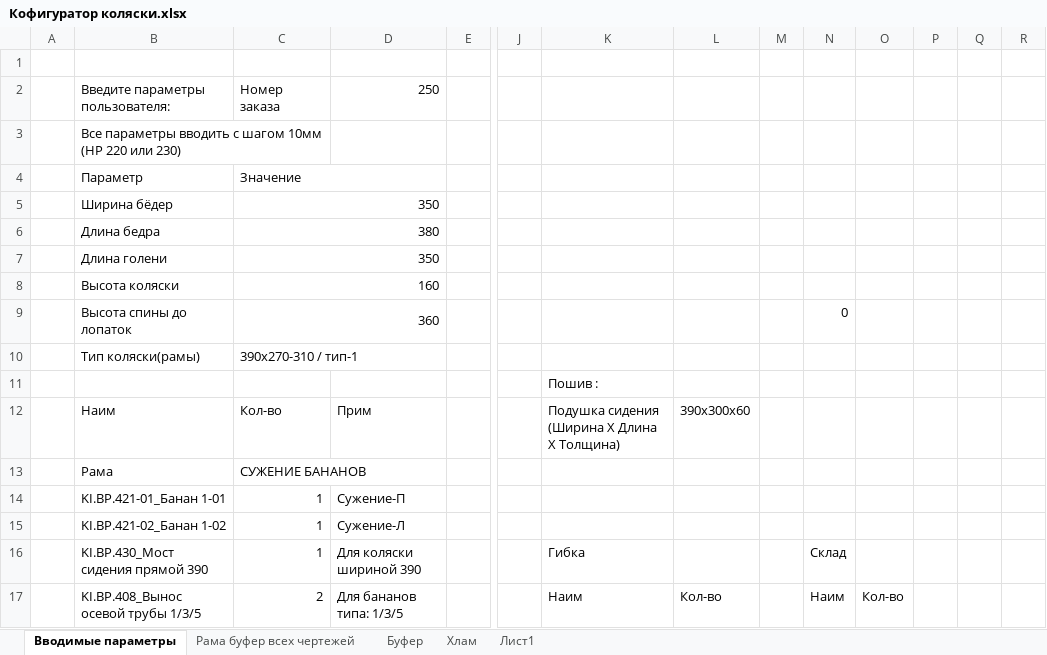
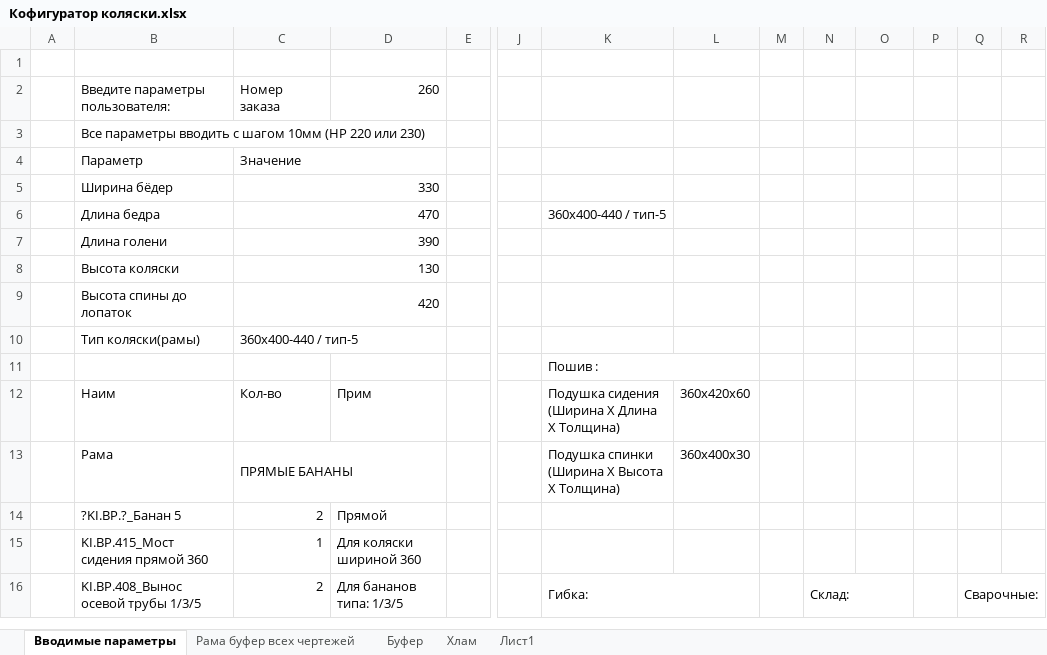
Before and after one commit to EshinV/Kinesis, an Excel workbook: Кофигуратор коляски.xlsx, sheet Вводимые параметры, drawn as a sheet; only a part is shown, gaps mark what is left out; values as stored, in another font and other column widths than the file's, no cell formats; conditional formats not drawn; removed rows and columns are numbered as before the commit, all else as after; rows hold the shown columns only; the diff covers the shown part only; the diff names each change by its address in the sheet, - before the commit and + after, or states it on an @@ line.

```diff
--- a/Кофигуратор коляски.xlsx (sheet Вводимые параметры)
+++ b/Кофигуратор коляски.xlsx (sheet Вводимые параметры)
-D2: 250
+D2: 260
-B3:C3 merged
+B3:D3 merged
-C5: 350
+C5: 330
-C6: 380
+C6: 470
-K6: (empty)
+K6: 360х400-440 / тип-5
-C7: 350
+C7: 390
-C8: 160
+C8: 130
-C9: 360
+C9: 420
-N9: 0
+N9: (empty)
-C10: 390х270-310 / тип-1
+C10: 360х400-440 / тип-5
+K11:L11 merged
-L12: 390x300x60
+L12: 360x420x60
-C13: СУЖЕНИЕ БАНАНОВ
+C13: ПРЯМЫЕ БАНАНЫ
-K13: (empty)
+K13: Подушка спинки (Ширина Х Высота Х Толщина)
-L13: (empty)
+L13: 360x400x30
-row 14:  | KI.BP.421-01_Банан 1-01 | 1 | Сужение-П
-row 15:  | KI.BP.421-02_Банан 1-02 | 1 | Сужение-Л
-row 16:  | KI.BP.430_Мост сидения прямой 390 | 1 | Для коляски шириной 390 |  |  | Гибка |  |  | Cклад
+row 14:  | ?KI.BP.?_Банан 5 | 2 | Прямой
+row 15:  | KI.BP.415_Мост сидения прямой 360 | 1 | Для коляски шириной 360
-K16: Наим
+K16: Гибка:
+K16:L16 merged
-L16: Кол-во
+L16: (empty)
-N16: Наим
+N16: Cклад:
+N16:O16 merged
-O16: Кол-во
+O16: (empty)
-Q16: (empty)
+Q16: Сварочные:
+Q16:R16 merged
```
Also changed, not shown: 9 added rows, 4 removed rows, 98 edited cells and merged cells elsewhere in this sheet, sheet Рама буфер всех чертежей, sheet Хлам, sheet Буфер, cell formats, formulas that keep their value.
